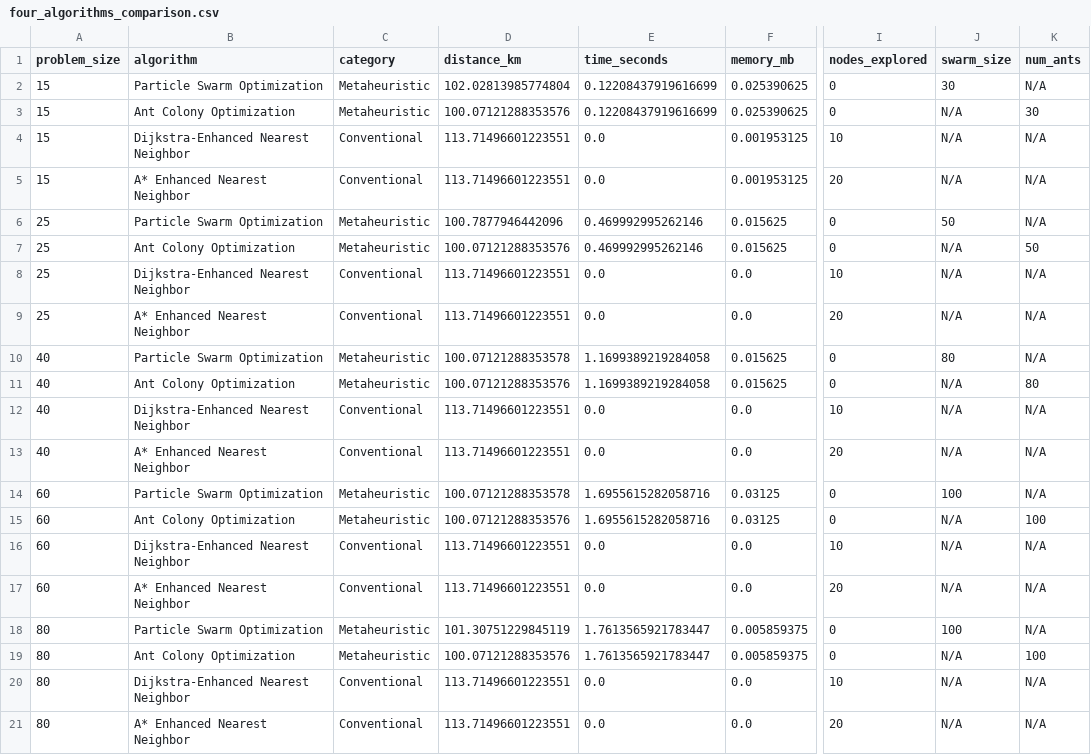
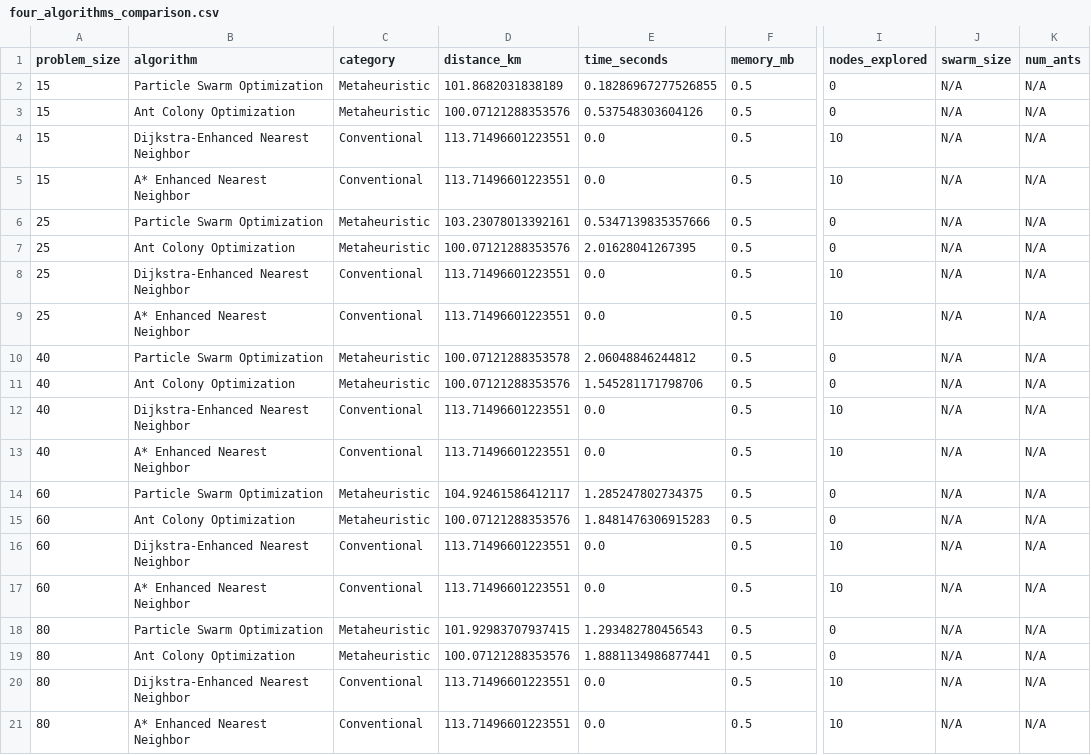
Before and after one commit to SamoraDC/FIAP-Tech-Challenge-02, a CSV file: results/focused_four_algorithms/four_algorithms_comparison.csv, drawn as a sheet; only a part is shown, gaps mark what is left out; the diff names each change by its address in the sheet, - before the commit and + after, or states it on an @@ line.

```diff
--- a/results/focused_four_algorithms/four_algorithms_comparison.csv
+++ b/results/focused_four_algorithms/four_algorithms_comparison.csv
-D2 (distance_km): 102.02813985774804
+D2 (distance_km): 101.8682031838189
-E2 (time_seconds): 0.12208437919616699
+E2 (time_seconds): 0.18286967277526855
-F2:F3 (memory_mb): 0.025390625
+F2:F3 (memory_mb): 0.5
-J2 (swarm_size): 30
+J2 (swarm_size): N/A
-E3 (time_seconds): 0.12208437919616699
+E3 (time_seconds): 0.537548303604126
-K3 (num_ants): 30
+K3 (num_ants): N/A
-F4:F5 (memory_mb): 0.001953125
+F4:F5 (memory_mb): 0.5
-I5 (nodes_explored): 20
+I5 (nodes_explored): 10
-D6 (distance_km): 100.7877946442096
+D6 (distance_km): 103.23078013392161
-E6 (time_seconds): 0.469992995262146
+E6 (time_seconds): 0.5347139835357666
-F6:F7 (memory_mb): 0.015625
+F6:F7 (memory_mb): 0.5
-J6 (swarm_size): 50
+J6 (swarm_size): N/A
-E7 (time_seconds): 0.469992995262146
+E7 (time_seconds): 2.01628041267395
-K7 (num_ants): 50
+K7 (num_ants): N/A
-F8:F9 (memory_mb): 0.0
+F8:F9 (memory_mb): 0.5
-I9 (nodes_explored): 20
+I9 (nodes_explored): 10
-E10 (time_seconds): 1.1699389219284058
+E10 (time_seconds): 2.06048846244812
-F10:F11 (memory_mb): 0.015625
+F10:F11 (memory_mb): 0.5
-J10 (swarm_size): 80
+J10 (swarm_size): N/A
-E11 (time_seconds): 1.1699389219284058
+E11 (time_seconds): 1.545281171798706
-K11 (num_ants): 80
+K11 (num_ants): N/A
-F12:F13 (memory_mb): 0.0
+F12:F13 (memory_mb): 0.5
-I13 (nodes_explored): 20
+I13 (nodes_explored): 10
-D14 (distance_km): 100.07121288353578
+D14 (distance_km): 104.92461586412117
-E14 (time_seconds): 1.6955615282058716
+E14 (time_seconds): 1.285247802734375
-F14:F15 (memory_mb): 0.03125
+F14:F15 (memory_mb): 0.5
-J14 (swarm_size): 100
+J14 (swarm_size): N/A
-E15 (time_seconds): 1.6955615282058716
+E15 (time_seconds): 1.8481476306915283
-K15 (num_ants): 100
+K15 (num_ants): N/A
-F16:F17 (memory_mb): 0.0
+F16:F17 (memory_mb): 0.5
-I17 (nodes_explored): 20
+I17 (nodes_explored): 10
-D18 (distance_km): 101.30751229845119
+D18 (distance_km): 101.92983707937415
-E18 (time_seconds): 1.7613565921783447
+E18 (time_seconds): 1.293482780456543
-F18:F19 (memory_mb): 0.005859375
+F18:F19 (memory_mb): 0.5
-J18 (swarm_size): 100
+J18 (swarm_size): N/A
-E19 (time_seconds): 1.7613565921783447
+E19 (time_seconds): 1.8881134986877441
-K19 (num_ants): 100
+K19 (num_ants): N/A
-F20:F21 (memory_mb): 0.0
+F20:F21 (memory_mb): 0.5
-I21 (nodes_explored): 20
+I21 (nodes_explored): 10
```
Also changed, not shown: data/nodes.csv, 33 other files.
